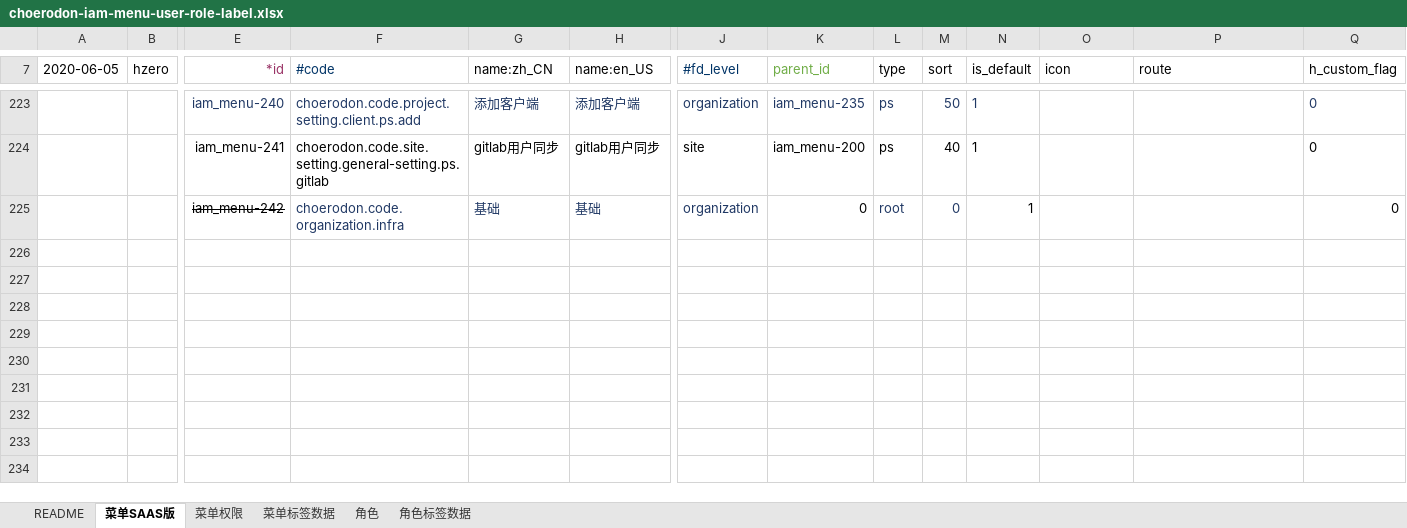
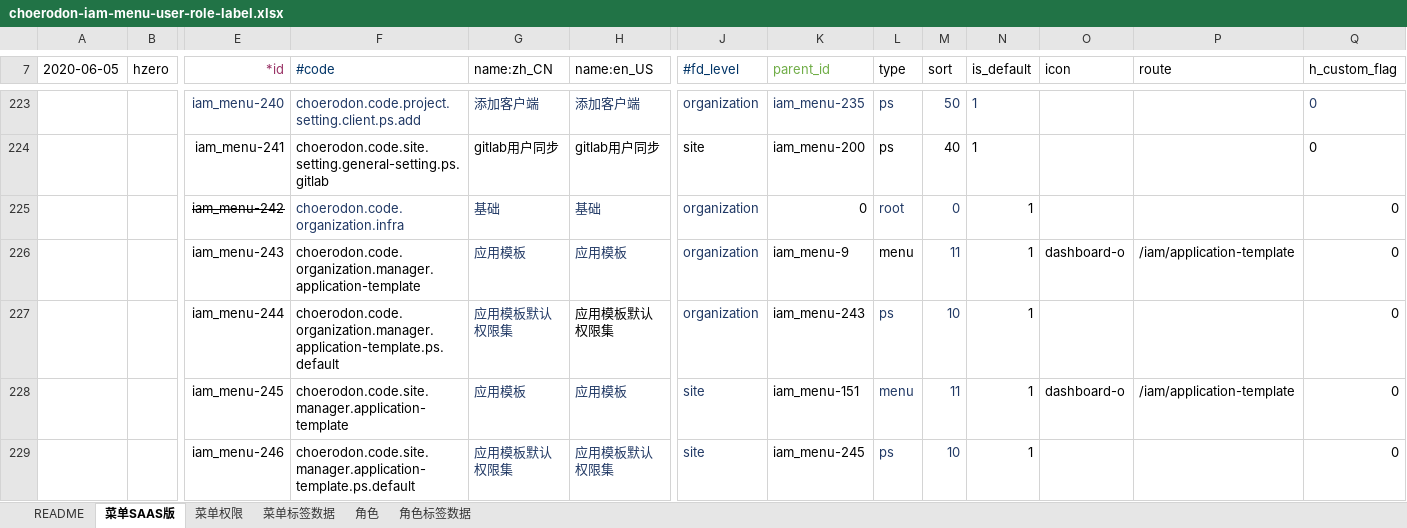
Before and after one commit to open-hand/choerodon-iam, an Excel workbook: src/main/resources/script/db/init-data/hzero_platform/hzero_platform/choerodon-iam-menu-user-role-label.xlsx, sheet 菜单SAAS版, drawn as a sheet; only a part is shown, gaps mark what is left out; values as stored, in another font and other column widths than the file's, no borders; rows hold the shown columns only; the diff names each change by its address in the sheet, - before the commit and + after, or states it on an @@ line.

Commit message:
[ADD]更新菜单excel

```diff
--- a/src/main/resources/script/db/init-data/hzero_platform/hzero_platform/choerodon-iam-menu-user-role-label.xlsx (sheet 菜单SAAS版)
+++ b/src/main/resources/script/db/init-data/hzero_platform/hzero_platform/choerodon-iam-menu-user-role-label.xlsx (sheet 菜单SAAS版)
+row 226:  |  | iam_menu-243 | choerodon.code.organization.manager.application-template | 应用模板 | 应用模板 | organization | iam_menu-9 | menu | 11 | 1 | dashboard-o | /iam/application-template | 0
+row 227:  |  | iam_menu-244 | choerodon.code.organization.manager.application-template.ps.default | 应用模板默认权限集 | 应用模板默认权限集 | organization | iam_menu-243 | ps | 10 | 1 |  |  | 0
+row 228:  |  | iam_menu-245 | choerodon.code.site.manager.application-template | 应用模板 | 应用模板 | site | iam_menu-151 | menu | 11 | 1 | dashboard-o | /iam/application-template | 0
+row 229:  |  | iam_menu-246 | choerodon.code.site.manager.application-template.ps.default | 应用模板默认权限集 | 应用模板默认权限集 | site | iam_menu-245 | ps | 10 | 1 |  |  | 0
```
Also changed, not shown: sheet 菜单标签数据, sheet 角色.
